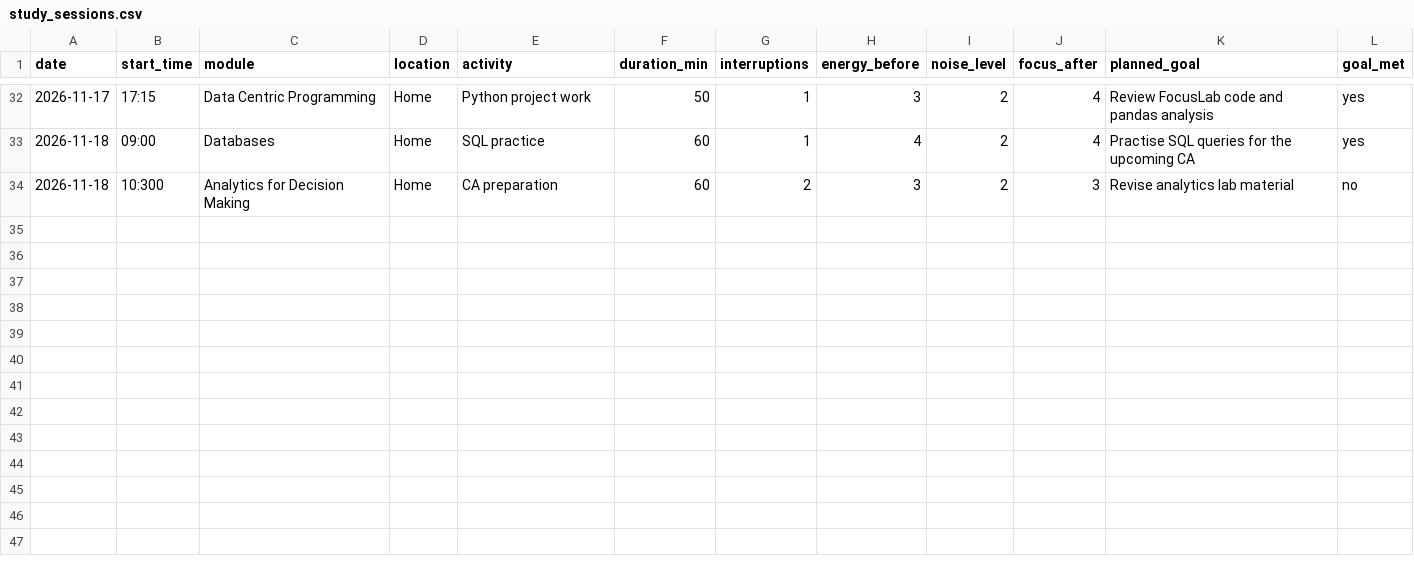
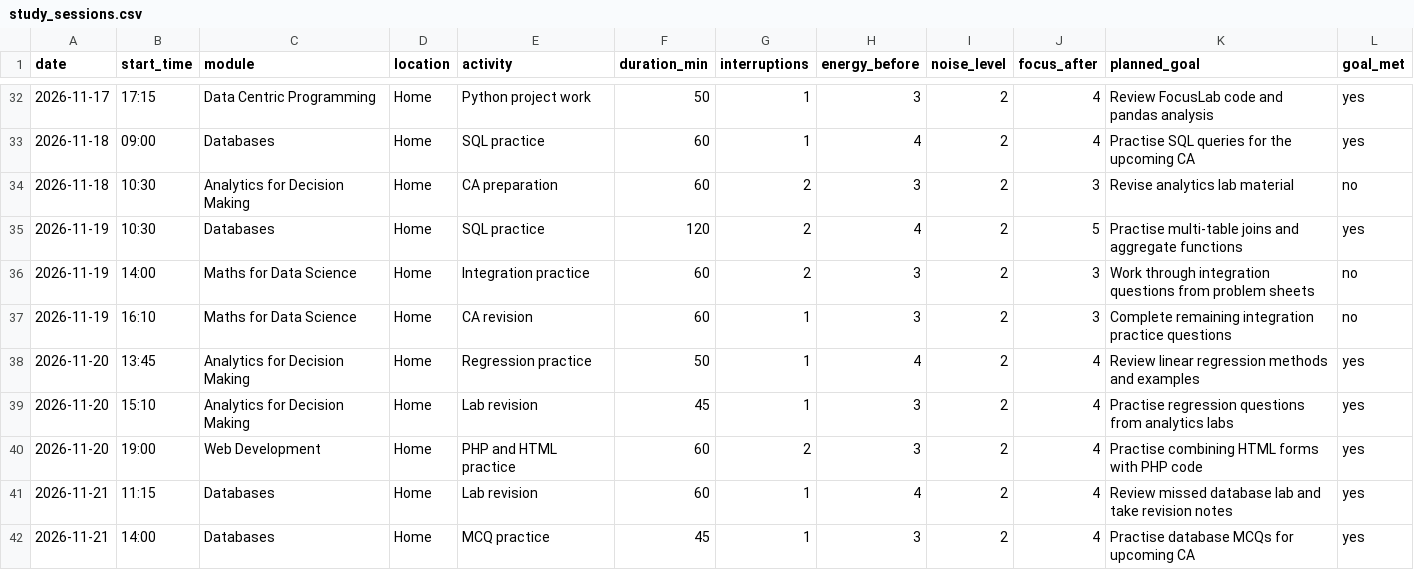
Before and after one commit to Ife-Ojo/focuslab-study-analytics, a CSV file: data/study_sessions.csv, drawn as a sheet; only a part is shown, gaps mark what is left out.

Commit message:
Fix time format and add new study sessions
Corrected time format and added new study sessions.

```diff
--- a/data/study_sessions.csv
+++ b/data/study_sessions.csv
@@ -33,2 +33,10 @@ date,start_time,module,location,activity,duration_min,interruptions,energy_befor
 2026-11-18,09:00,Databases,Home,SQL practice,60,1,4,2,4,Practise SQL queries for the upcoming CA,yes
-2026-11-18,10:300,Analytics for Decision Making,Home,CA preparation,60,2,3,2,3,Revise analytics lab material,no
+2026-11-18,10:30,Analytics for Decision Making,Home,CA preparation,60,2,3,2,3,Revise analytics lab material,no
+2026-11-19,10:30,Databases,Home,SQL practice,120,2,4,2,5,Practise multi-table joins and aggregate functions,yes
+2026-11-19,14:00,Maths for Data Science,Home,Integration practice,60,2,3,2,3,Work through integration questions from problem sheets,no
+2026-11-19,16:10,Maths for Data Science,Home,CA revision,60,1,3,2,3,Complete remaining integration practice questions,no
+2026-11-20,13:45,Analytics for Decision Making,Home,Regression practice,50,1,4,2,4,Review linear regression methods and examples,yes
+2026-11-20,15:10,Analytics for Decision Making,Home,Lab revision,45,1,3,2,4,Practise regression questions from analytics labs,yes
+2026-11-20,19:00,Web Development,Home,PHP and HTML practice,60,2,3,2,4,Practise combining HTML forms with PHP code,yes
+2026-11-21,11:15,Databases,Home,Lab revision,60,1,4,2,4,Review missed database lab and take revision notes,yes
+2026-11-21,14:00,Databases,Home,MCQ practice,45,1,3,2,4,Practise database MCQs for upcoming CA,yes
```
